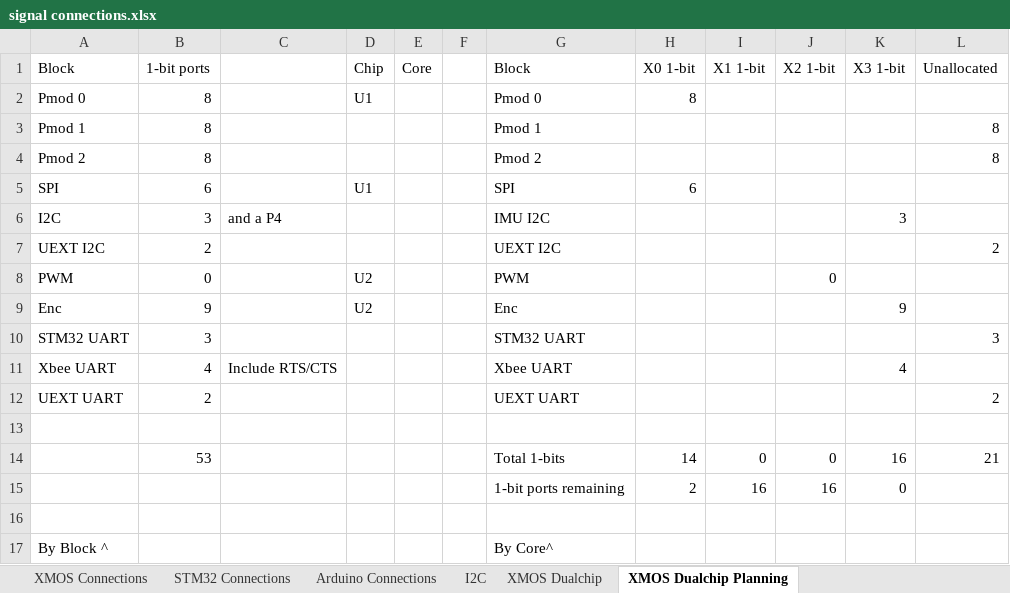
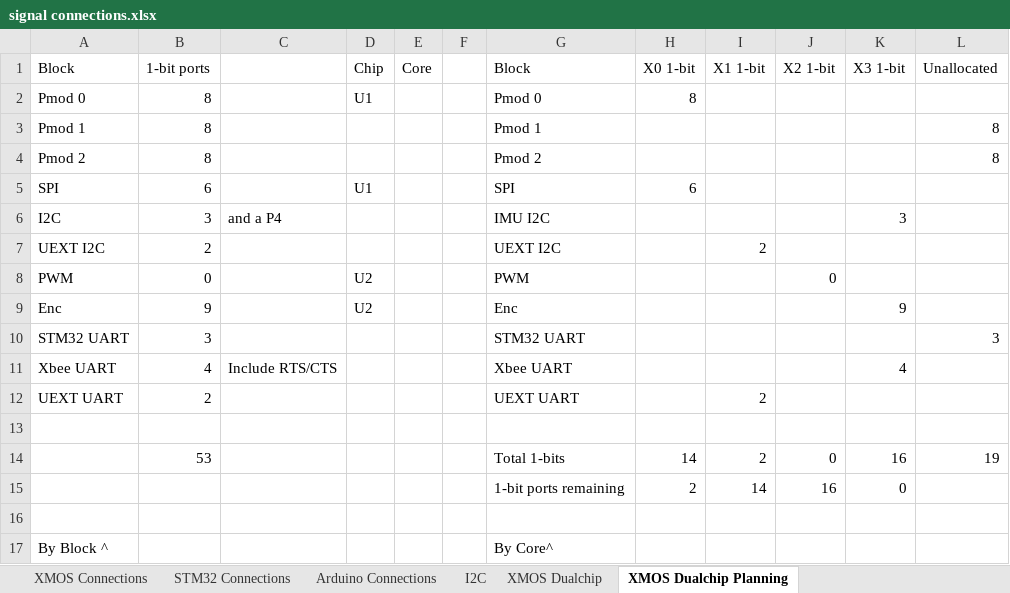
Before and after one commit to jbaker0428/Unified-Robotics-Development-Board, an Excel workbook: Documentation/signal connections.xlsx, sheet XMOS Dualchip Planning, drawn as a sheet; values as stored, in another font and other column widths than the file's, no borders; the diff names each change by its address in the sheet, - before the commit and + after, or states it on an @@ line.

Commit message:
Assigning (in planning only) UEXT I2C and UART to XCore 1.
Looking at probably X1_P1I, X1_P1E, X1_P1G, and X1_P1F for these.

Signed-off-by: Joe Baker <jbaker0428@gmail.com>

```diff
--- a/Documentation/signal connections.xlsx (sheet XMOS Dualchip Planning)
+++ b/Documentation/signal connections.xlsx (sheet XMOS Dualchip Planning)
-I7 (X1 1-bit): (empty)
+I7 (X1 1-bit): 2
-L7 (Unallocated): 2
+L7 (Unallocated): (empty)
-I12 (X1 1-bit): (empty)
+I12 (X1 1-bit): 2
-L12 (Unallocated): 2
+L12 (Unallocated): (empty)
-I14 (X1 1-bit): 0
+I14 (X1 1-bit): 2
-L14 (Unallocated): 21
+L14 (Unallocated): 19
-I15 (X1 1-bit): 16
+I15 (X1 1-bit): 14
```
